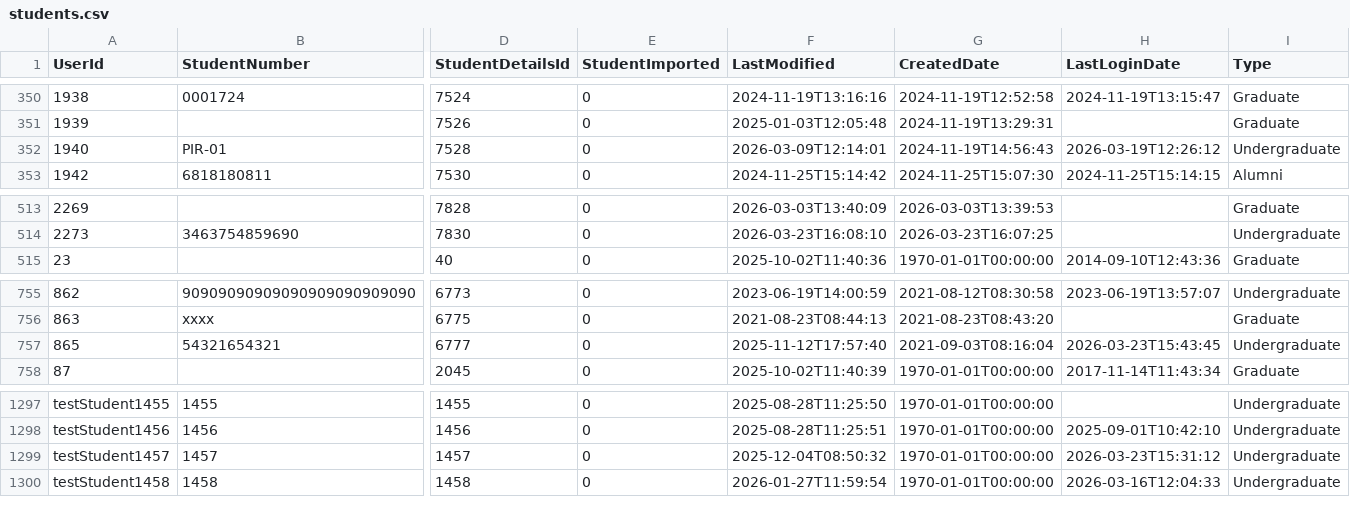
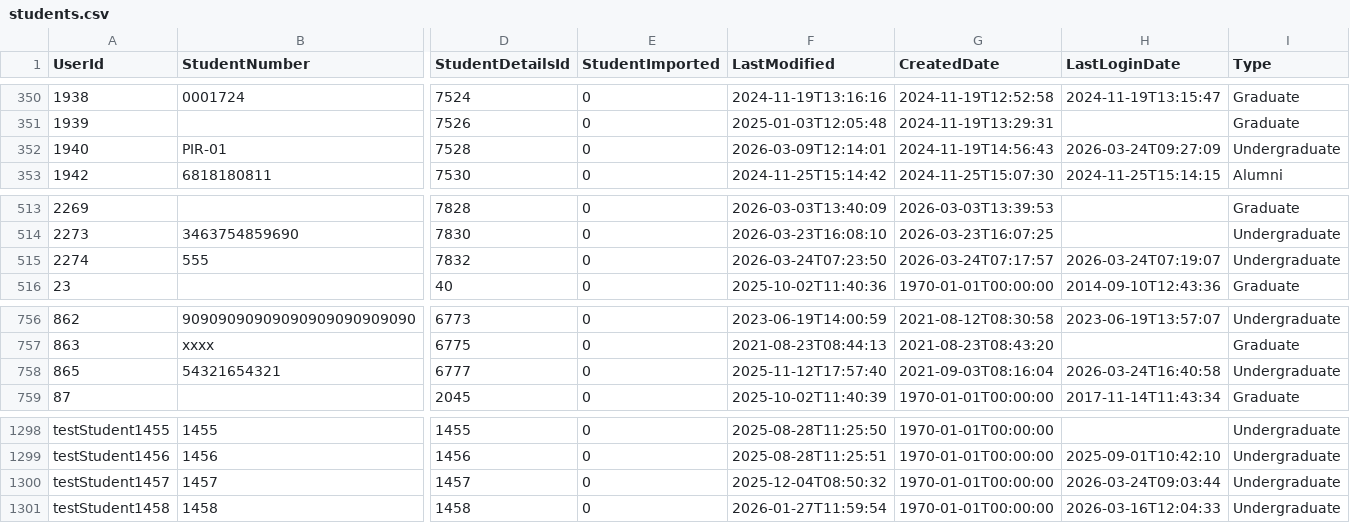
Before and after one commit to falaknaazkhan14/Trial, a CSV file: data/students.csv, drawn as a sheet; only a part is shown, gaps mark what is left out; addresses are those after the commit; rows hold the shown columns only; the diff names each change by its address in the sheet, - before the commit and + after, or states it on an @@ line.

```diff
--- a/data/students.csv
+++ b/data/students.csv
-H352 (LastLoginDate): 2026-03-19T12:26:12
+H352 (LastLoginDate): 2026-03-24T09:27:09
+row 515: 2274 | 555 | 7832 | 0 | 2026-03-24T07:23:50 | 2026-03-24T07:17:57 | 2026-03-24T07:19:07 | Undergraduate
-H758 (LastLoginDate): 2026-03-23T15:43:45
+H758 (LastLoginDate): 2026-03-24T16:40:58
-H1300 (LastLoginDate): 2026-03-23T15:31:12
+H1300 (LastLoginDate): 2026-03-24T09:03:44
```
Also changed, not shown: data/appointment_bookings.csv, data/appointment_slots.csv, 4 other files.
